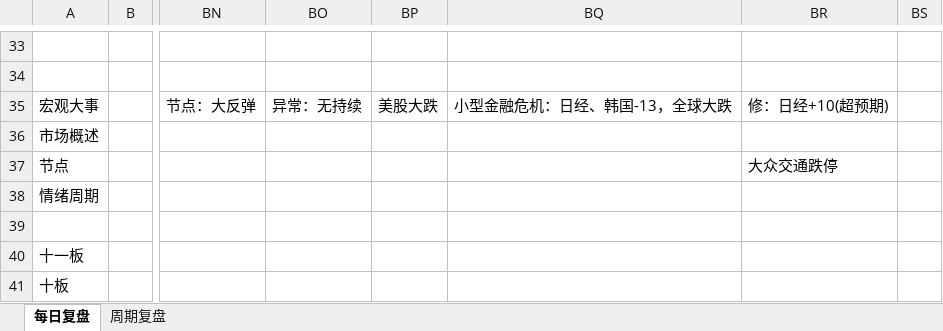
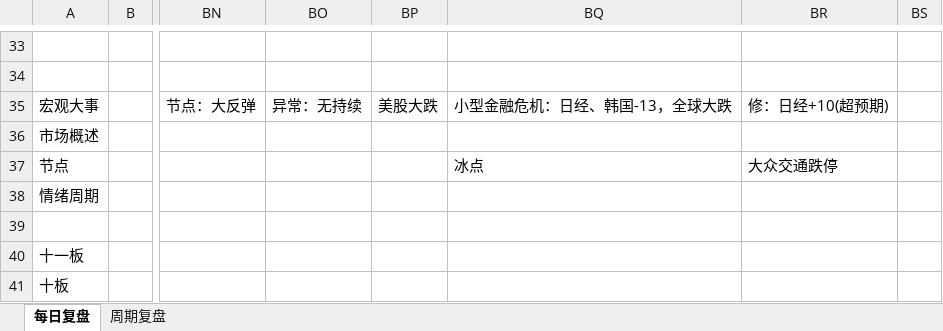
Before and after one commit to Edwin-Xu/edw_n, an Excel workbook: 股票/复盘/每日复盘.xlsm, sheet 每日复盘, drawn as a sheet; only a part is shown, gaps mark what is left out; values as stored, in another font and other column widths than the file's, no cell formats; the diff names each change by its address in the sheet, - before the commit and + after, or states it on an @@ line.

Commit message:
Edwin Xu Notes

```diff
--- a/股票/复盘/每日复盘.xlsm (sheet 每日复盘)
+++ b/股票/复盘/每日复盘.xlsm (sheet 每日复盘)
-BQ37: (empty)
+BQ37: 冰点
```
Also changed, not shown: cell formats.
